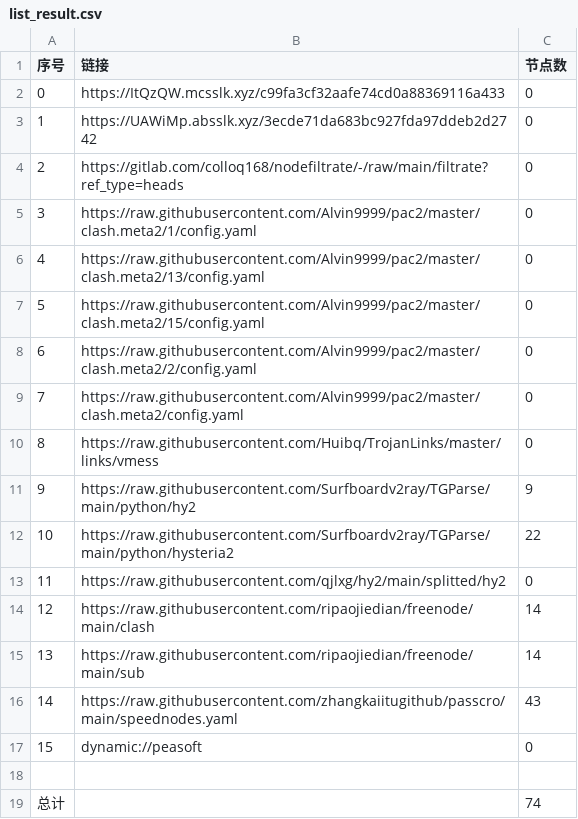
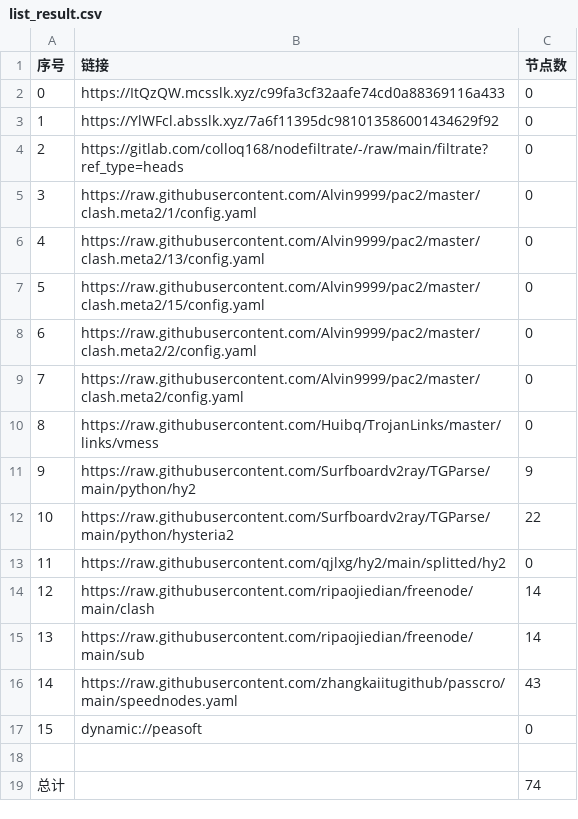
Before and after one commit to nowts71/NoMoreWalls, a CSV file: list_result.csv, drawn as a sheet.

```diff
--- a/list_result.csv
+++ b/list_result.csv
@@ -2,3 +2,3 @@
 0,https://ItQzQW.mcsslk.xyz/c99fa3cf32aafe74cd0a88369116a433,0
-1,https://UAWiMp.absslk.xyz/3ecde71da683bc927fda97ddeb2d2742,0
+1,https://YlWFcl.absslk.xyz/7a6f11395dc981013586001434629f92,0
 2,https://gitlab.com/colloq168/nodefiltrate/-/raw/main/filtrate?ref_type=heads,0
```
Also changed, not shown: 3 other files.
